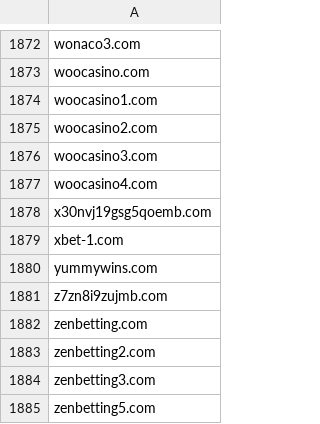
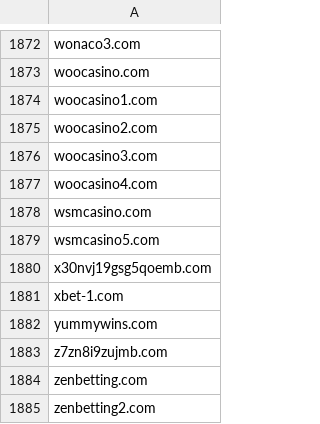
Before and after one commit to analogic/cz-gov-blocks, a CSV file: csv/mfcr.csv, drawn as a sheet; only a part is shown, gaps mark what is left out; the shorter side is filled out with more unchanged rows; the diff names each change by its address in the sheet, - before the commit and + after, or states it on an @@ line.

```diff
--- a/csv/mfcr.csv
+++ b/csv/mfcr.csv
+row 1878: wsmcasino.com
+row 1879: wsmcasino5.com
```
Also changed, not shown: original/mfcr.csv, 2 other files.
